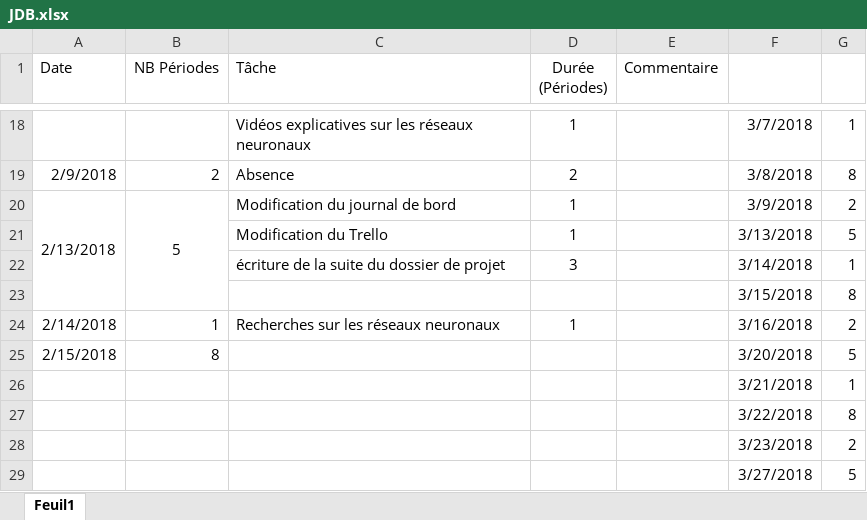
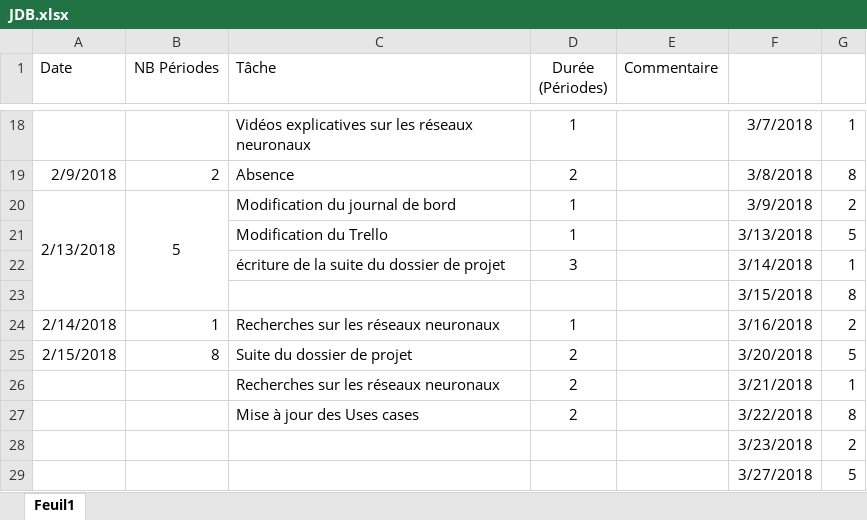
Before and after one commit to JeremyComelli/TPI_JCI, an Excel workbook: Documentation/JDB.xlsx, sheet Feuil1, drawn as a sheet; only a part is shown, gaps mark what is left out; values as stored, in another font and other column widths than the file's, no borders; the diff names each change by its address in the sheet, - before the commit and + after, or states it on an @@ line.

Commit message:
mise à jour du jdb

```diff
--- a/Documentation/JDB.xlsx (sheet Feuil1)
+++ b/Documentation/JDB.xlsx (sheet Feuil1)
-C25 (Tâche): (empty)
+C25 (Tâche): Suite du dossier de projet
-D25:D27 (Durée (Périodes)): (empty)
+D25:D27 (Durée (Périodes)): 2
-C26 (Tâche): (empty)
+C26 (Tâche): Recherches sur les réseaux neuronaux
-C27 (Tâche): (empty)
+C27 (Tâche): Mise à jour des Uses cases
```
